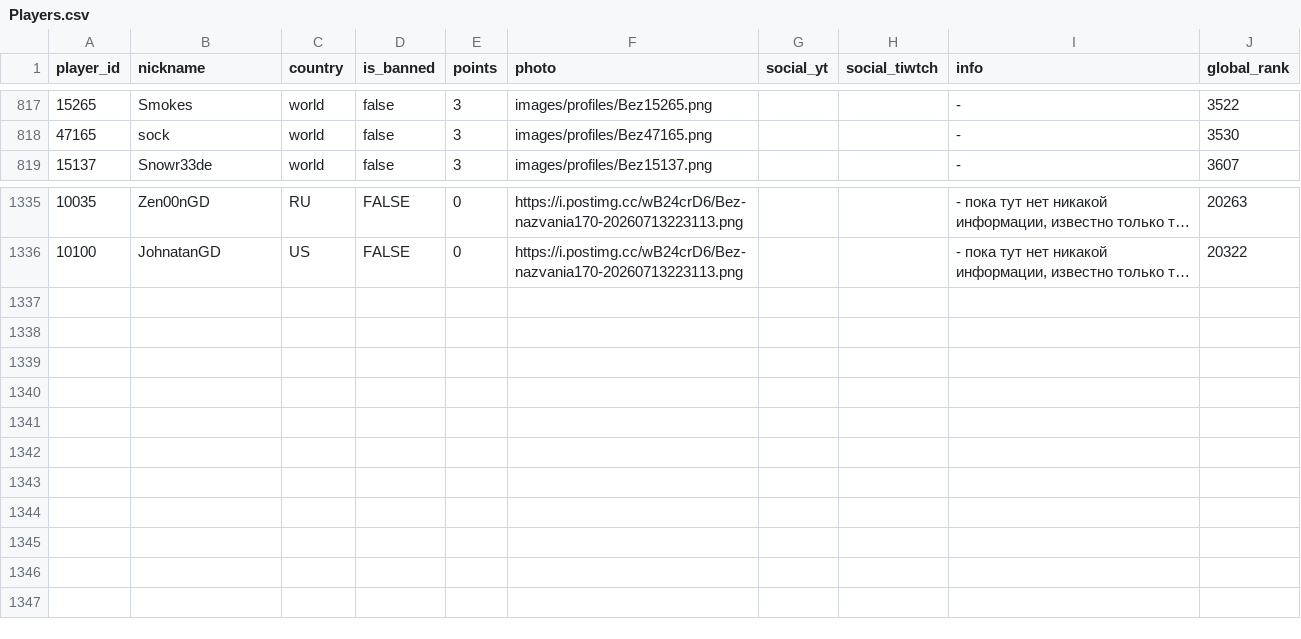
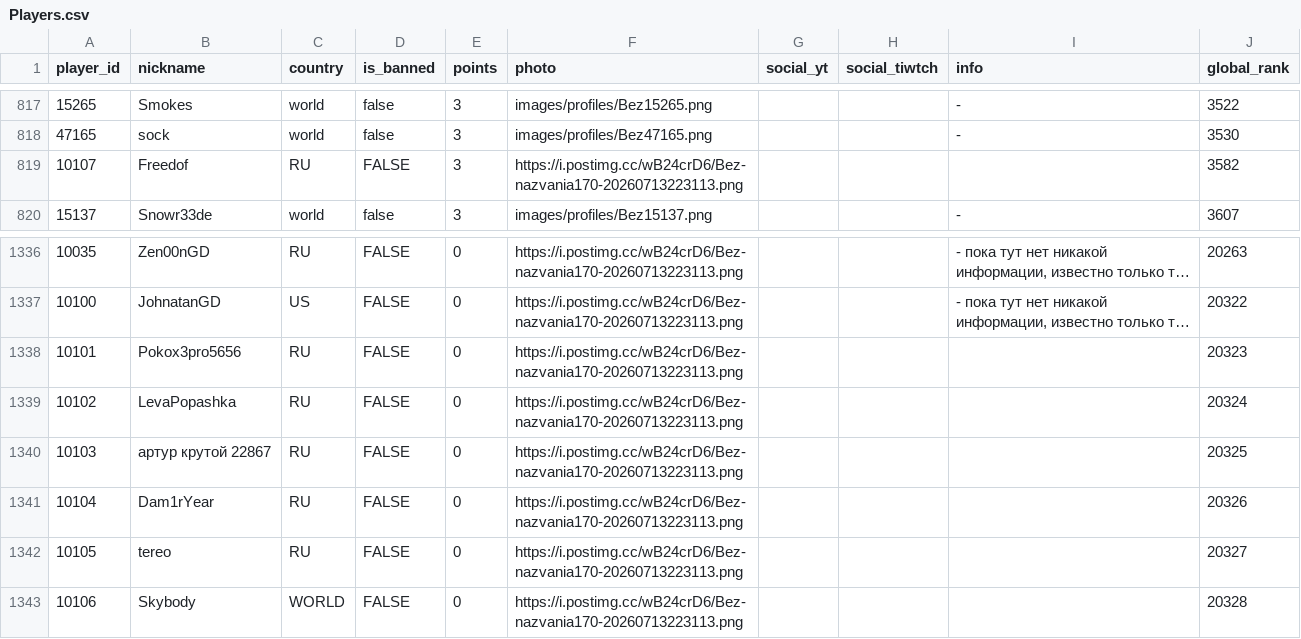
Before and after one commit to hertzzzzzz/h-cr, a CSV file: Players.csv, drawn as a sheet; only a part is shown, gaps mark what is left out; long unchanged cells end in …; the diff names each change by its address in the sheet, - before the commit and + after, or states it on an @@ line.

```diff
--- a/Players.csv
+++ b/Players.csv
+row 819: 10107 | Freedof | RU | FALSE | 3 | https://i.postimg.cc/wB24crD6/Bez-nazvania170-20260713223113.png |  |  |  | 3582
+row 1338: 10101 | Pokox3pro5656 | RU | FALSE | 0 | https://i.postimg.cc/wB24crD6/Bez-nazvania170-20260713223113.png |  |  |  | 20323
+row 1339: 10102 | LevaPopashka | RU | FALSE | 0 | https://i.postimg.cc/wB24crD6/Bez-nazvania170-20260713223113.png |  |  |  | 20324
+row 1340: 10103 | артур крутой 22867 | RU | FALSE | 0 | https://i.postimg.cc/wB24crD6/Bez-nazvania170-20260713223113.png |  |  |  | 20325
+row 1341: 10104 | Dam1rYear | RU | FALSE | 0 | https://i.postimg.cc/wB24crD6/Bez-nazvania170-20260713223113.png |  |  |  | 20326
+row 1342: 10105 | tereo | RU | FALSE | 0 | https://i.postimg.cc/wB24crD6/Bez-nazvania170-20260713223113.png |  |  |  | 20327
+row 1343: 10106 | Skybody | WORLD | FALSE | 0 | https://i.postimg.cc/wB24crD6/Bez-nazvania170-20260713223113.png |  |  |  | 20328
```
Also changed, not shown: Levels.csv, Records.csv.
